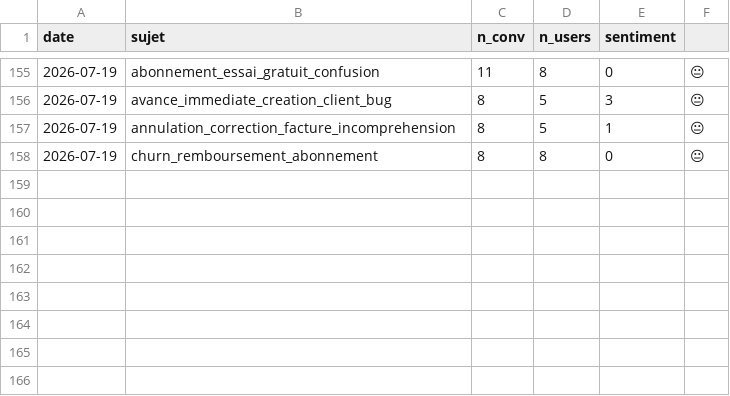
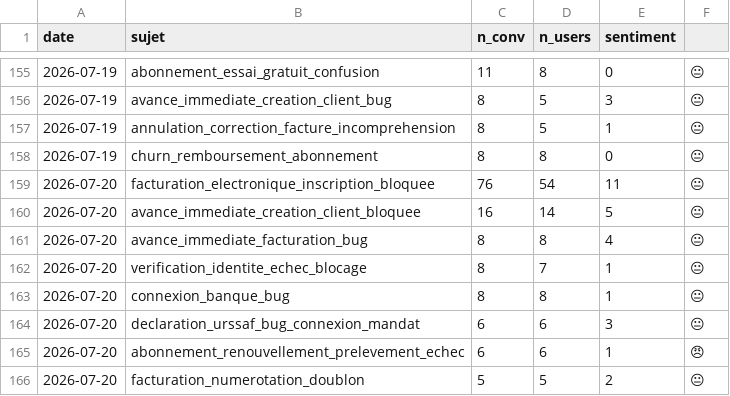
Before and after one commit to RirileR/intercom-cx-dashboard, a CSV file: state/radar_history.csv, drawn as a sheet; only a part is shown, gaps mark what is left out; the diff names each change by its address in the sheet, - before the commit and + after, or states it on an @@ line.

```diff
--- a/state/radar_history.csv
+++ b/state/radar_history.csv
+row 159: 2026-07-20 | facturation_electronique_inscription_bloquee | 76 | 54 | 11 | 😐
+row 160: 2026-07-20 | avance_immediate_creation_client_bloquee | 16 | 14 | 5 | 😐
+row 161: 2026-07-20 | avance_immediate_facturation_bug | 8 | 8 | 4 | 😐
+row 162: 2026-07-20 | verification_identite_echec_blocage | 8 | 7 | 1 | 😐
+row 163: 2026-07-20 | connexion_banque_bug | 8 | 8 | 1 | 😐
+row 164: 2026-07-20 | declaration_urssaf_bug_connexion_mandat | 6 | 6 | 3 | 😐
+row 165: 2026-07-20 | abonnement_renouvellement_prelevement_echec | 6 | 6 | 1 | 😠
+row 166: 2026-07-20 | facturation_numerotation_doublon | 5 | 5 | 2 | 😐
```
